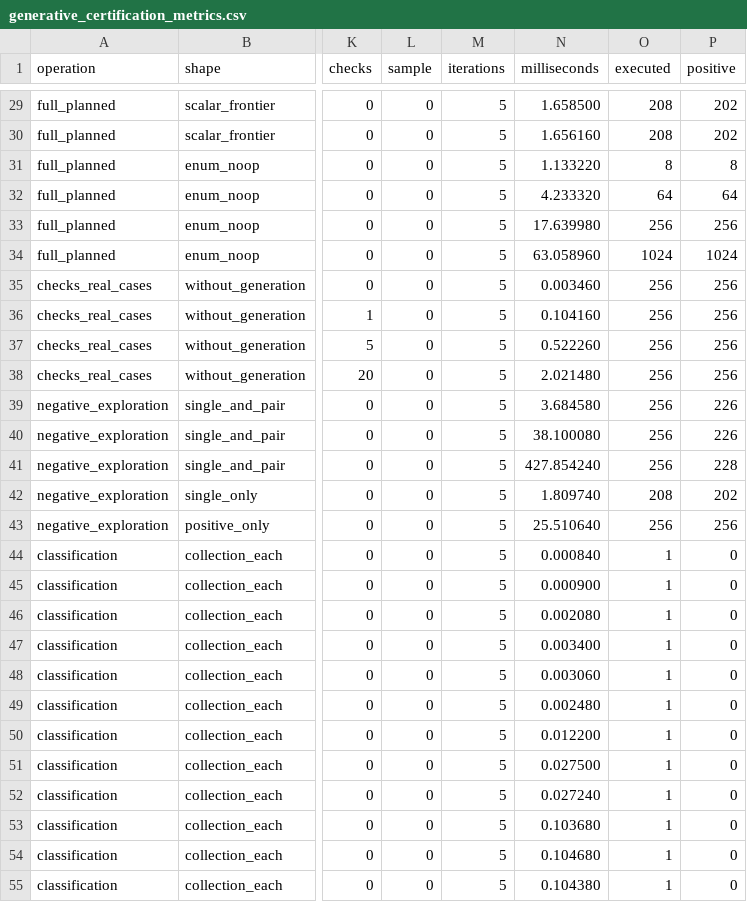
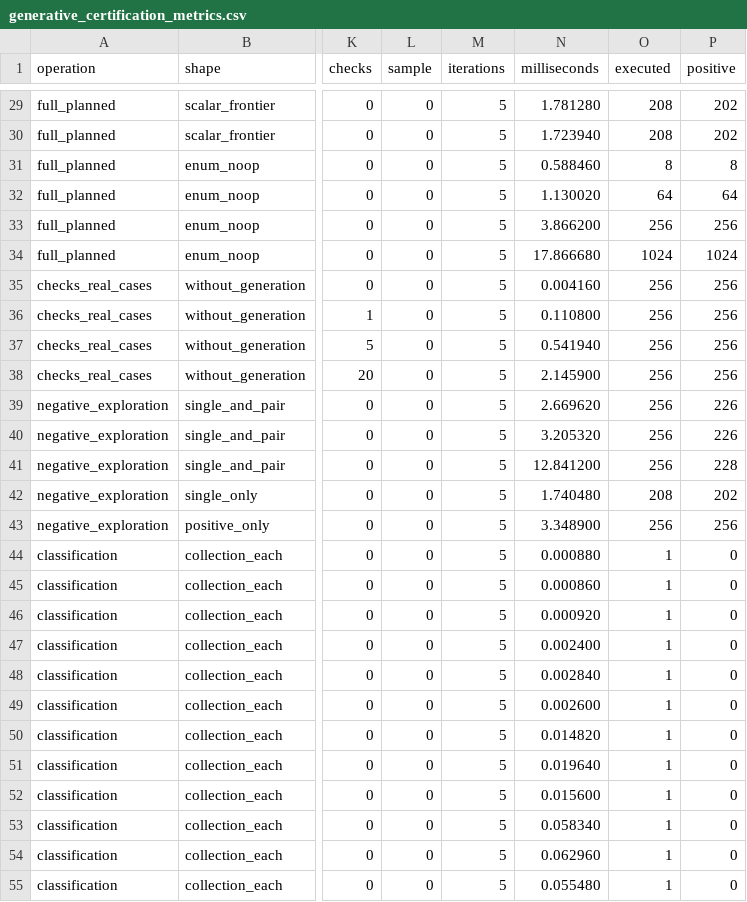
Before and after one commit to SunleoSun/SunObservations, a CSV file: scripts/generative_certification_metrics.csv, drawn as a sheet; only a part is shown, gaps mark what is left out; the diff covers the shown part only; the diff names each change by its address in the sheet, - before the commit and + after, or states it on an @@ line.

```diff
--- a/scripts/generative_certification_metrics.csv
+++ b/scripts/generative_certification_metrics.csv
-N29 (milliseconds): 1.658500
+N29 (milliseconds): 1.781280
-N30 (milliseconds): 1.656160
+N30 (milliseconds): 1.723940
-N31 (milliseconds): 1.133220
+N31 (milliseconds): 0.588460
-N32 (milliseconds): 4.233320
+N32 (milliseconds): 1.130020
-N33 (milliseconds): 17.639980
+N33 (milliseconds): 3.866200
-N34 (milliseconds): 63.058960
+N34 (milliseconds): 17.866680
-N35 (milliseconds): 0.003460
+N35 (milliseconds): 0.004160
-N36 (milliseconds): 0.104160
+N36 (milliseconds): 0.110800
-N37 (milliseconds): 0.522260
+N37 (milliseconds): 0.541940
-N38 (milliseconds): 2.021480
+N38 (milliseconds): 2.145900
-N39 (milliseconds): 3.684580
+N39 (milliseconds): 2.669620
-N40 (milliseconds): 38.100080
+N40 (milliseconds): 3.205320
-N41 (milliseconds): 427.854240
+N41 (milliseconds): 12.841200
-N42 (milliseconds): 1.809740
+N42 (milliseconds): 1.740480
-N43 (milliseconds): 25.510640
+N43 (milliseconds): 3.348900
-N44 (milliseconds): 0.000840
+N44 (milliseconds): 0.000880
-N45 (milliseconds): 0.000900
+N45 (milliseconds): 0.000860
-N46 (milliseconds): 0.002080
+N46 (milliseconds): 0.000920
-N47 (milliseconds): 0.003400
+N47 (milliseconds): 0.002400
-N48 (milliseconds): 0.003060
+N48 (milliseconds): 0.002840
-N49 (milliseconds): 0.002480
+N49 (milliseconds): 0.002600
-N50 (milliseconds): 0.012200
+N50 (milliseconds): 0.014820
-N51 (milliseconds): 0.027500
+N51 (milliseconds): 0.019640
-N52 (milliseconds): 0.027240
+N52 (milliseconds): 0.015600
-N53 (milliseconds): 0.103680
+N53 (milliseconds): 0.058340
-N54 (milliseconds): 0.104680
+N54 (milliseconds): 0.062960
-N55 (milliseconds): 0.104380
+N55 (milliseconds): 0.055480
```
Also changed, not shown: 42 edited cells elsewhere in this file, 12 other files.
